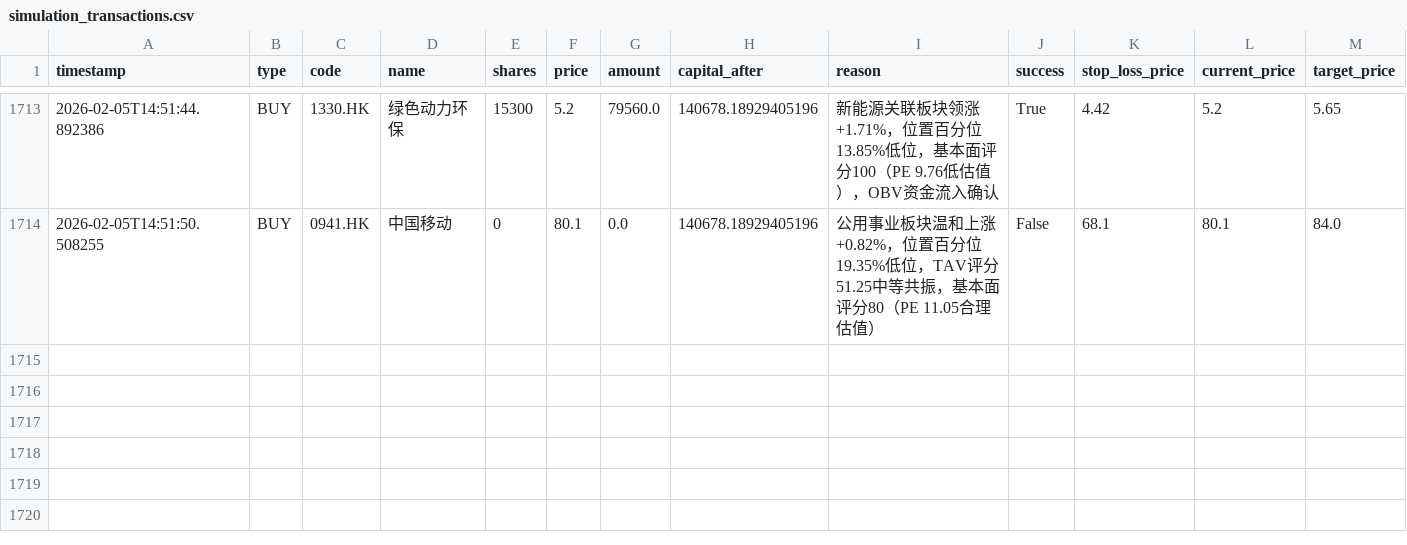
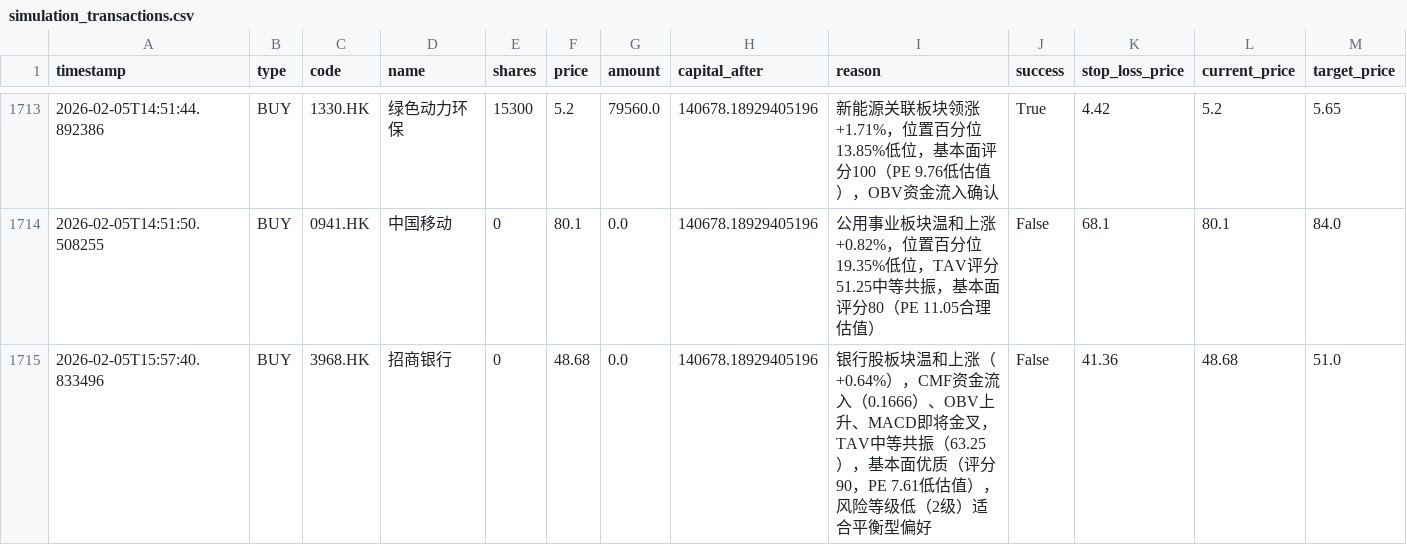
Before and after one commit to wonglaitung/fortune, a CSV file: data/simulation_transactions.csv, drawn as a sheet; only a part is shown, gaps mark what is left out; rows hold the shown columns only; the diff names each change by its address in the sheet, - before the commit and + after, or states it on an @@ line.

Commit message:
Update data files on 2026-02-05 16:00:02

```diff
--- a/data/simulation_transactions.csv
+++ b/data/simulation_transactions.csv
+row 1715: 2026-02-05T15:57:40.833496 | BUY | 3968.HK | 招商银行 | 0 | 48.68 | 0.0 | 140678.18929405196 | 银行股板块温和上涨（+0.64%），CMF资金流入（0.1666）、OBV上升、MACD即将金叉，TAV中等共振（63.25），基本面优质（评分90，PE 7.61低估值），风险等级低（2级）适合平衡型偏好 | False | 41.36 | 48.68 | 51.0
```
Also changed, not shown: 2 other files.
